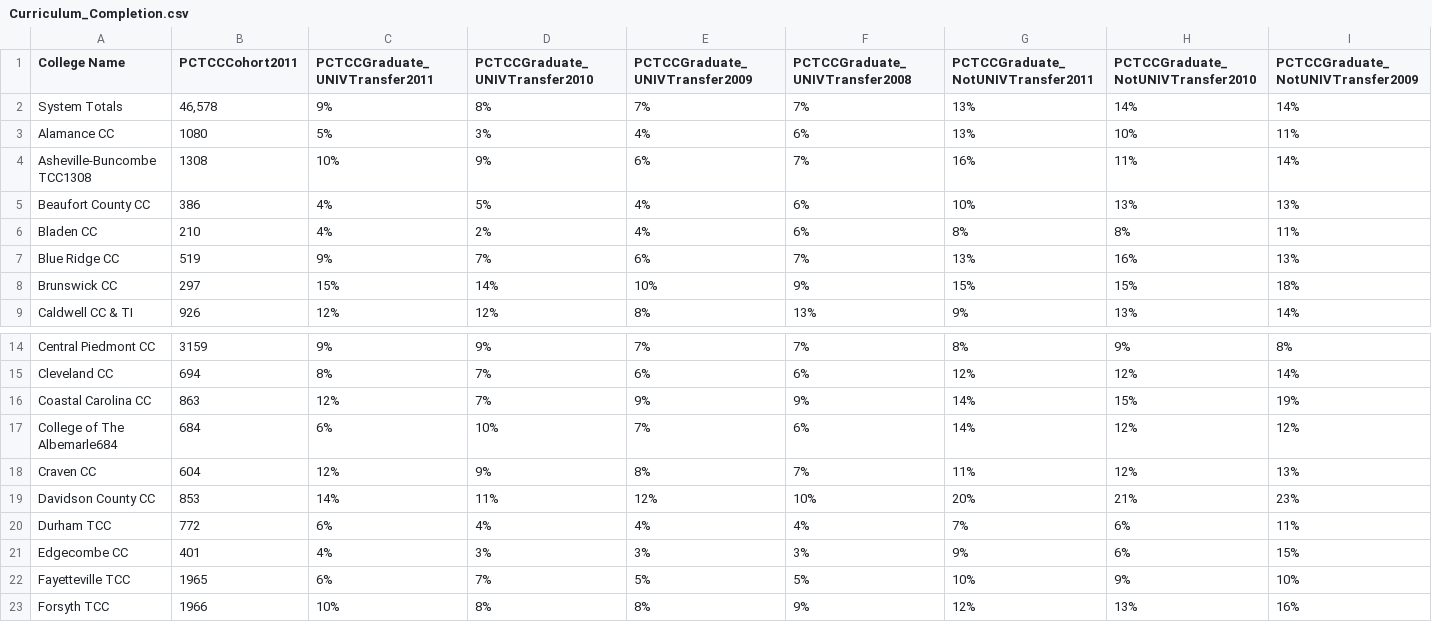
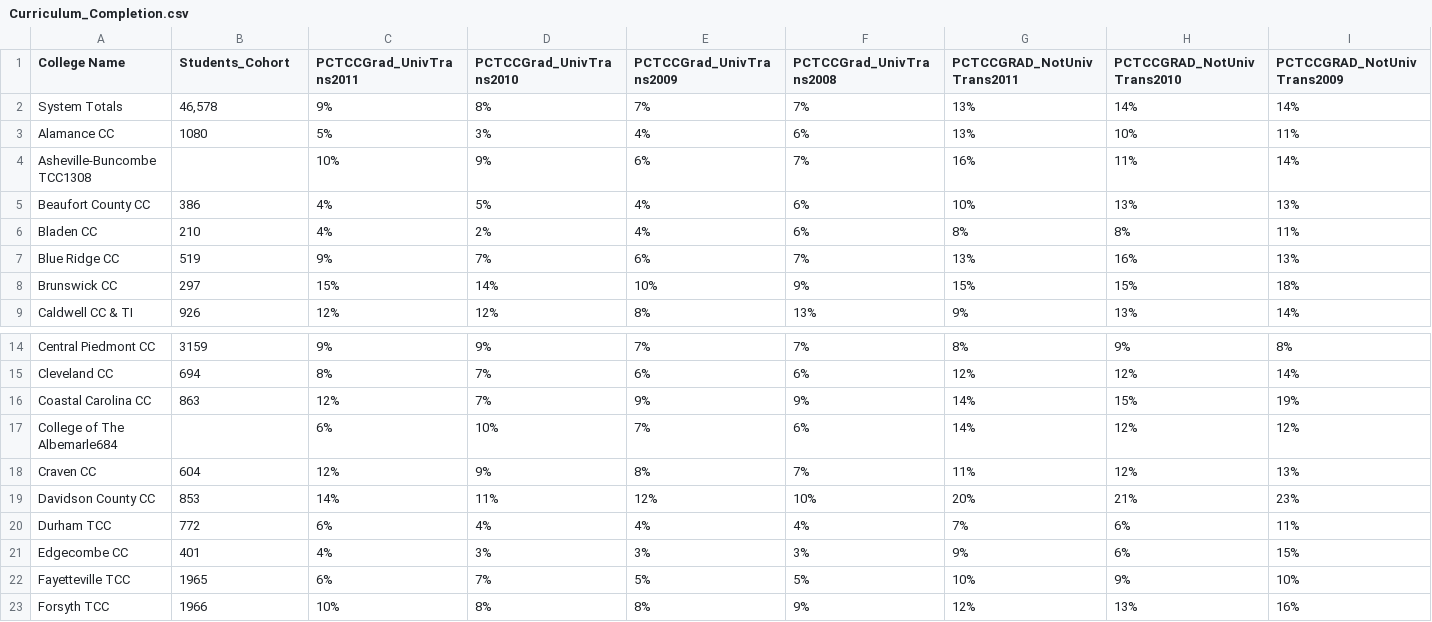
Before and after one commit to BrownRegaSterlingHeinen/PostsecondaryAttainment, a CSV file: RawDatasets/NCCC_Datasets/Curriculum_Completion.csv, drawn as a sheet; only a part is shown, gaps mark what is left out; the diff covers the shown part only; the diff names each change by its address in the sheet, - before the commit and + after, or states it on an @@ line.

Commit message:
Add files via upload

```diff
--- a/RawDatasets/NCCC_Datasets/Curriculum_Completion.csv
+++ b/RawDatasets/NCCC_Datasets/Curriculum_Completion.csv
-B1: PCTCCCohort2011
+B1: Students_Cohort
-C1: PCTCCGraduate_UNIVTransfer2011
+C1: PCTCCGrad_UnivTrans2011
-D1: PCTCCGraduate_UNIVTransfer2010
+D1: PCTCCGrad_UnivTrans2010
-E1: PCTCCGraduate_UNIVTransfer2009
+E1: PCTCCGrad_UnivTrans2009
-F1: PCTCCGraduate_UNIVTransfer2008
+F1: PCTCCGrad_UnivTrans2008
-G1: PCTCCGraduate_NotUNIVTransfer2011
+G1: PCTCCGRAD_NotUnivTrans2011
-H1: PCTCCGraduate_NotUNIVTransfer2010
+H1: PCTCCGRAD_NotUnivTrans2010
-I1: PCTCCGraduate_NotUNIVTransfer2009
+I1: PCTCCGRAD_NotUnivTrans2009
-B4 (Students_Cohort): 1308
+B4 (Students_Cohort): (empty)
-B17 (Students_Cohort): 684
+B17 (Students_Cohort): (empty)
```
Also changed, not shown: 14 edited cells elsewhere in this file.
